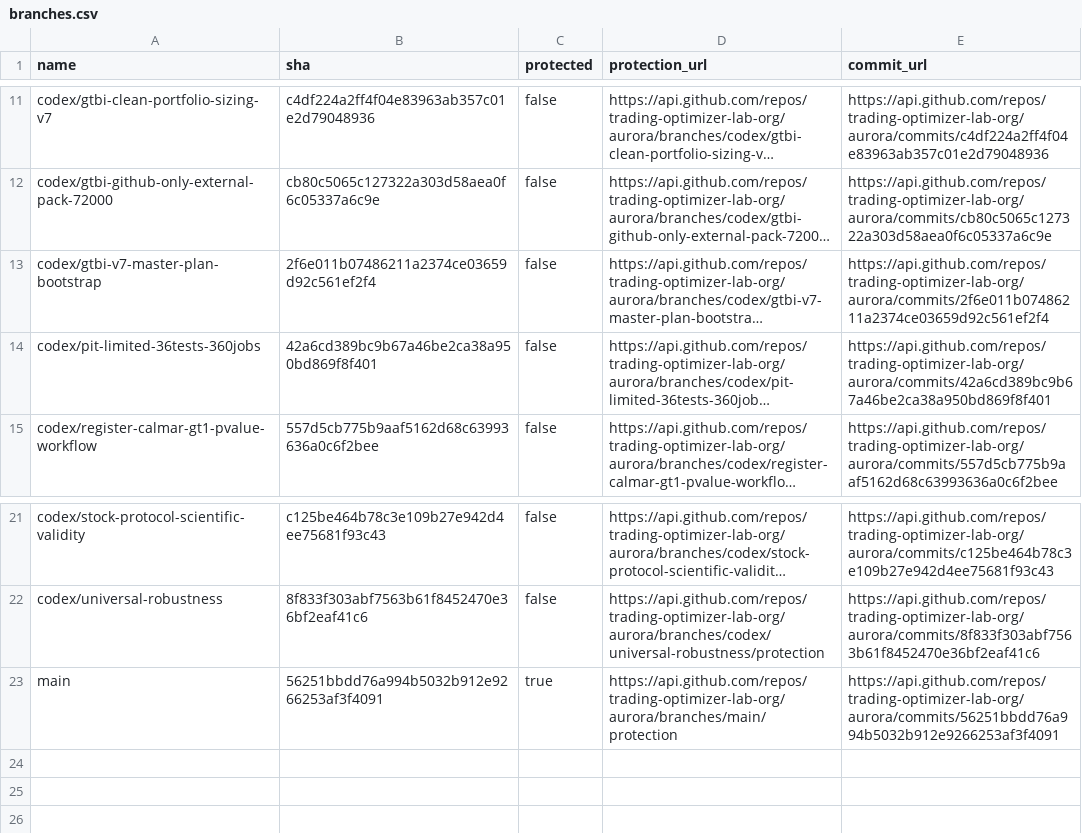
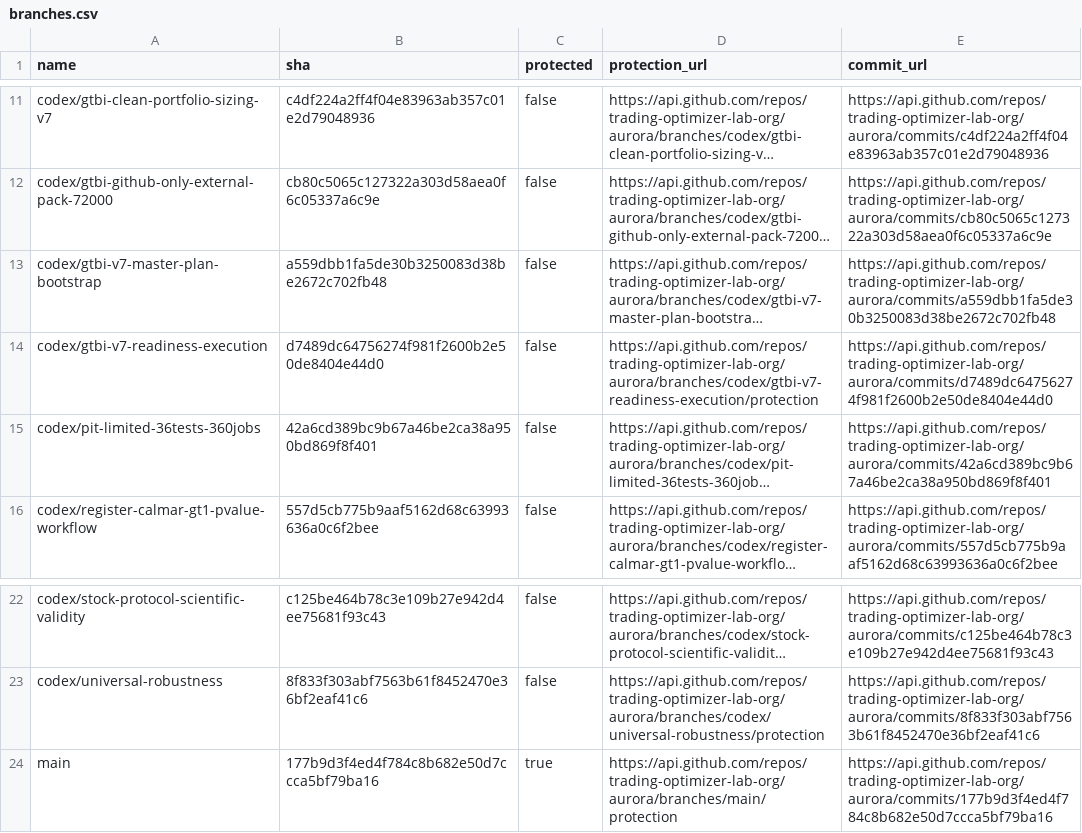
Before and after one commit to trading-optimizer-lab-org/aurora, a CSV file: docs/project_inventory/branches.csv, drawn as a sheet; only a part is shown, gaps mark what is left out; long unchanged cells end in …; addresses are those after the commit; the diff names each change by its address in the sheet, - before the commit and + after, or states it on an @@ line.

```diff
--- a/docs/project_inventory/branches.csv
+++ b/docs/project_inventory/branches.csv
-B13 (sha): 2f6e011b07486211a2374ce03659d92c561ef2f4
+B13 (sha): a559dbb1fa5de30b3250083d38be2672c702fb48
-E13 (commit_url): https://api.github.com/repos/trading-optimizer-lab-org/aurora/commits/2f6e011b07486211a2374ce03659d92c561ef2f4
+E13 (commit_url): https://api.github.com/repos/trading-optimizer-lab-org/aurora/commits/a559dbb1fa5de30b3250083d38be2672c702fb48
+row 14: codex/gtbi-v7-readiness-execution | d7489dc64756274f981f2600b2e50de8404e44d0 | false | https://api.github.com/repos/trading-optimizer-lab-org/aurora/branches/codex/gtbi-v7-readiness-execution/protection | https://api.github.com/repos/trading-optimizer-lab-org/aurora/commits/d7489dc64756274f981f2600b2e50de8404e44d0
-B24 (sha): 56251bbdd76a994b5032b912e9266253af3f4091
+B24 (sha): 177b9d3f4ed4f784c8b682e50d7ccca5bf79ba16
-E24 (commit_url): https://api.github.com/repos/trading-optimizer-lab-org/aurora/commits/56251bbdd76a994b5032b912e9266253af3f4091
+E24 (commit_url): https://api.github.com/repos/trading-optimizer-lab-org/aurora/commits/177b9d3f4ed4f784c8b682e50d7ccca5bf79ba16
```
Also changed, not shown: docs/project_inventory/runs_active.csv, docs/project_inventory/workflows.csv, 11 other files.
